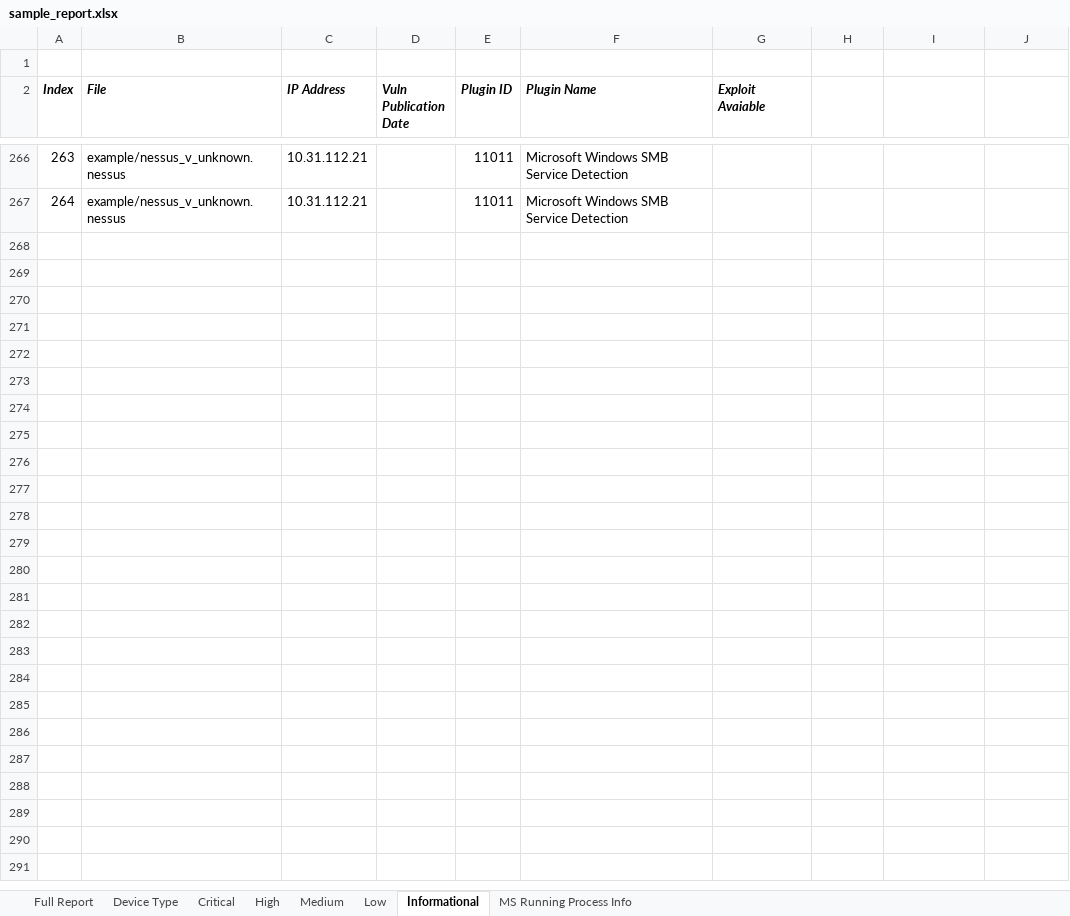
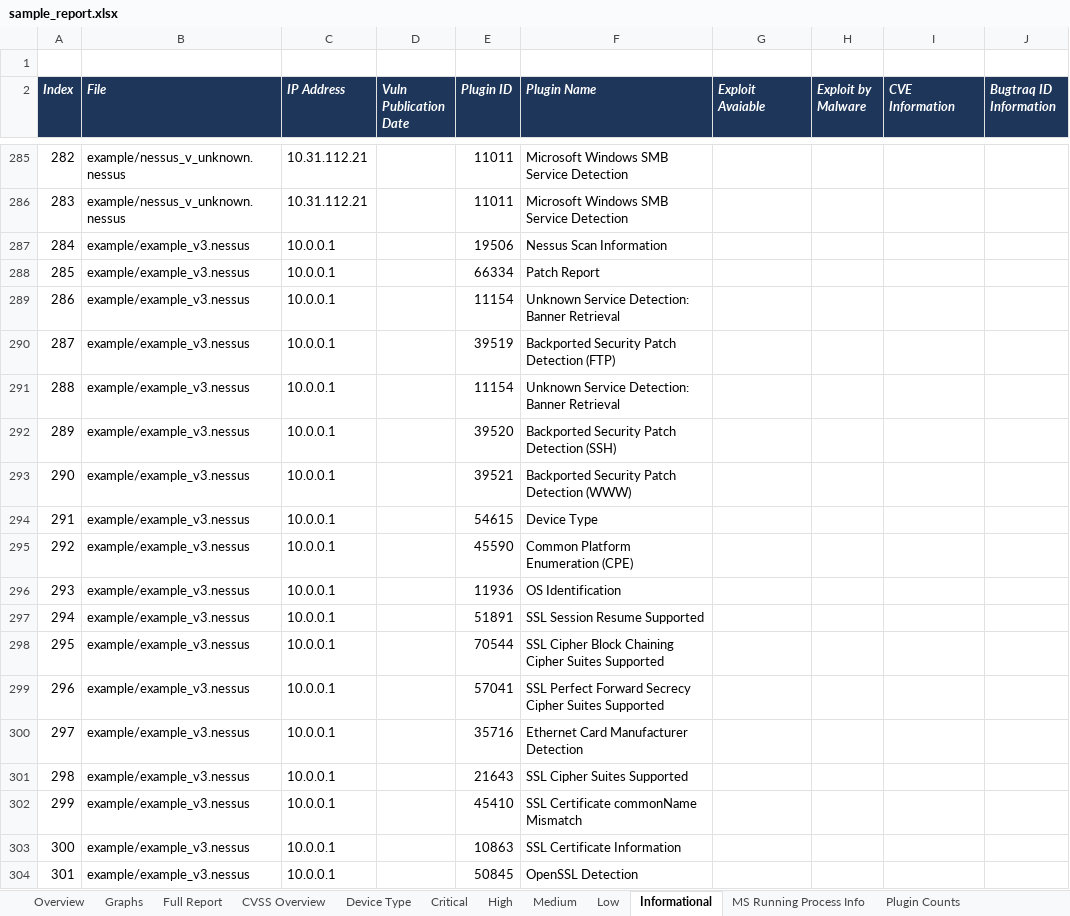
Before and after one commit to TerminalFi/NessusParser-Excel, an Excel workbook: example/sample_report.xlsx, sheet Informational, drawn as a sheet; only a part is shown, gaps mark what is left out; values as stored, in another font and other column widths than the file's, no borders; the diff covers the shown part only; the diff names each change by its address in the sheet, - before the commit and + after, or states it on an @@ line.

```diff
--- a/example/sample_report.xlsx (sheet Informational)
+++ b/example/sample_report.xlsx (sheet Informational)
+sheet tab: Overview
+sheet tab: Graphs
+sheet tab: CVSS Overview
+sheet tab: Plugin Counts
-A2:J2 fill: none
+A2:J2 fill: #1D365A
-A2:G2 text colour: black
+A2:G2 text colour: #FFFFFF
-H2: (empty)
+H2: Exploit by Malware
-I2: (empty)
+I2: CVE Information
-J2: (empty)
+J2: Bugtraq ID Information
@@ column A (Index) renumbered between rows 22 and 286 @@
+row 287: 284 | example/example_v3.nessus | 10.0.0.1 |  | 19506 | Nessus Scan Information
+row 288: 285 | example/example_v3.nessus | 10.0.0.1 |  | 66334 | Patch Report
+row 289: 286 | example/example_v3.nessus | 10.0.0.1 |  | 11154 | Unknown Service Detection: Banner Retrieval
+row 290: 287 | example/example_v3.nessus | 10.0.0.1 |  | 39519 | Backported Security Patch Detection (FTP)
+row 291: 288 | example/example_v3.nessus | 10.0.0.1 |  | 11154 | Unknown Service Detection: Banner Retrieval
+row 292: 289 | example/example_v3.nessus | 10.0.0.1 |  | 39520 | Backported Security Patch Detection (SSH)
+row 293: 290 | example/example_v3.nessus | 10.0.0.1 |  | 39521 | Backported Security Patch Detection (WWW)
+row 294: 291 | example/example_v3.nessus | 10.0.0.1 |  | 54615 | Device Type
+row 295: 292 | example/example_v3.nessus | 10.0.0.1 |  | 45590 | Common Platform Enumeration (CPE)
+row 296: 293 | example/example_v3.nessus | 10.0.0.1 |  | 11936 | OS Identification
+row 297: 294 | example/example_v3.nessus | 10.0.0.1 |  | 51891 | SSL Session Resume Supported
+row 298: 295 | example/example_v3.nessus | 10.0.0.1 |  | 70544 | SSL Cipher Block Chaining Cipher Suites Supported
+row 299: 296 | example/example_v3.nessus | 10.0.0.1 |  | 57041 | SSL Perfect Forward Secrecy Cipher Suites Supported
+row 300: 297 | example/example_v3.nessus | 10.0.0.1 |  | 35716 | Ethernet Card Manufacturer Detection
+row 301: 298 | example/example_v3.nessus | 10.0.0.1 |  | 21643 | SSL Cipher Suites Supported
+row 302: 299 | example/example_v3.nessus | 10.0.0.1 |  | 45410 | SSL Certificate commonName Mismatch
+row 303: 300 | example/example_v3.nessus | 10.0.0.1 |  | 10863 | SSL Certificate Information
+row 304: 301 | example/example_v3.nessus | 10.0.0.1 |  | 50845 | OpenSSL Detection
```
Also changed, not shown: 119 added rows elsewhere in this sheet, sheet Full Report, sheet Low, sheet Medium, sheet Critical, sheet High, sheet Device Type, 1 more sheet, charts or pictures, 3 other files.
